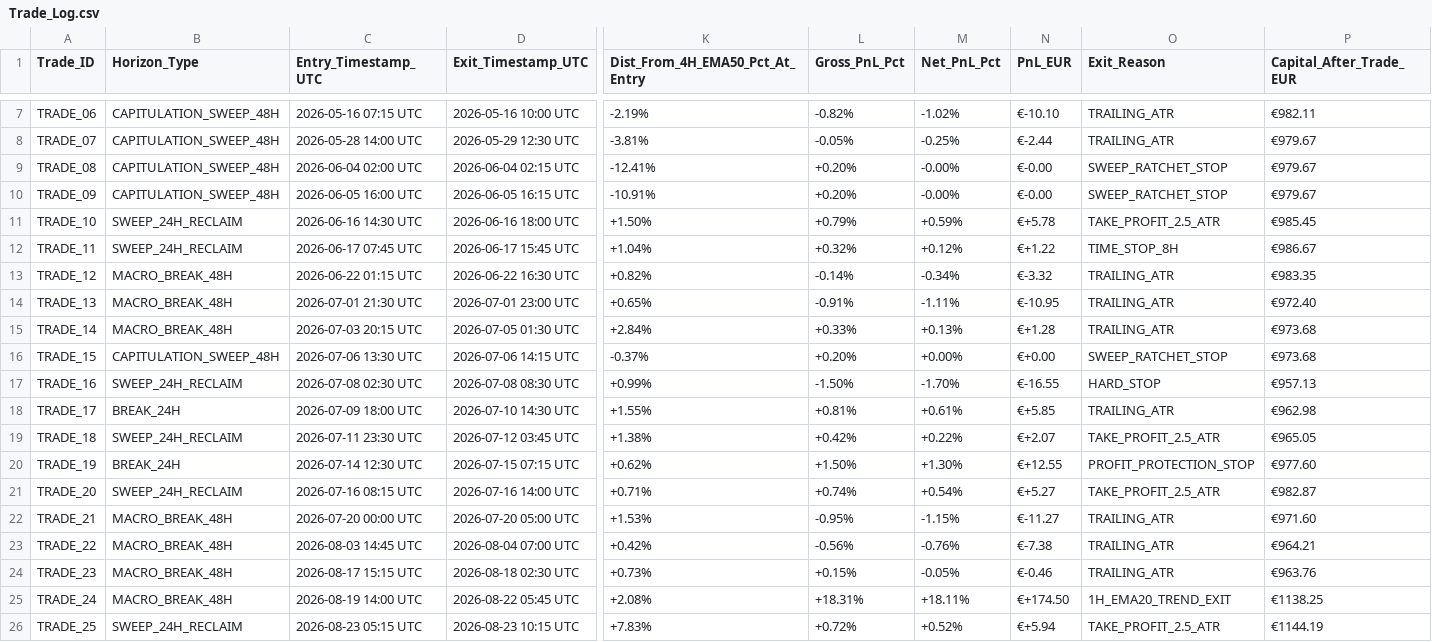
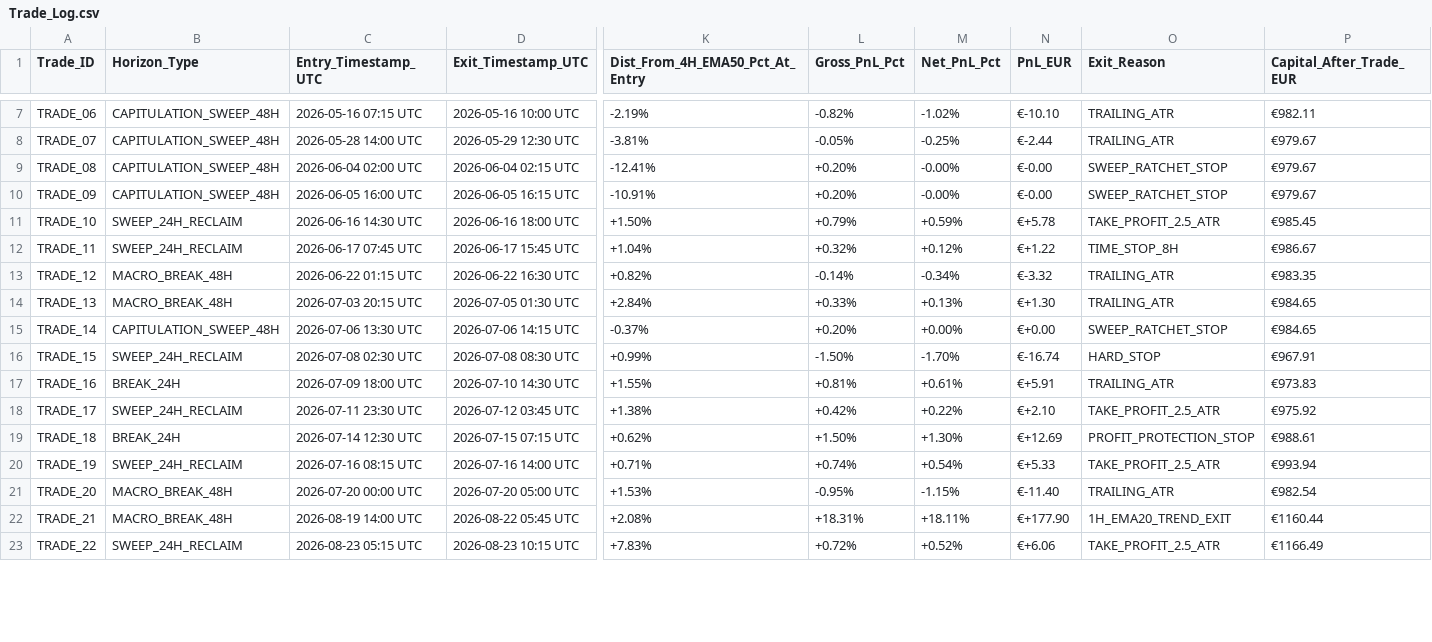
Before and after one commit to aricimi/btctool-2.0, a CSV file: Trade_Log.csv, drawn as a sheet; only a part is shown, gaps mark what is left out; removed rows and columns are numbered as before the commit, all else as after; rows hold the shown columns only; the diff covers the shown part only; the diff names each change by its address in the sheet, - before the commit and + after, or states it on an @@ line.

Commit message:
feat: Version 4.2.0 Institutional Release - Macro Trend Clearance Gate (>= +0.80% 4H EMA50)

```diff
--- a/Trade_Log.csv
+++ b/Trade_Log.csv
-row 14: TRADE_13 | MACRO_BREAK_48H | 2026-07-01 21:30 UTC | 2026-07-01 23:00 UTC | +0.65% | -0.91% | -1.11% | €-10.95 | TRAILING_ATR | €972.40
-A14 (Trade_ID): TRADE_14
+A14 (Trade_ID): TRADE_13
-N14 (PnL_EUR): €+1.28
+N14 (PnL_EUR): €+1.30
-P14:P15 (Capital_After_Trade_EUR): €973.68
+P14:P15 (Capital_After_Trade_EUR): €984.65
-A15 (Trade_ID): TRADE_15
+A15 (Trade_ID): TRADE_14
-A16 (Trade_ID): TRADE_16
+A16 (Trade_ID): TRADE_15
-N16 (PnL_EUR): €-16.55
+N16 (PnL_EUR): €-16.74
-P16 (Capital_After_Trade_EUR): €957.13
+P16 (Capital_After_Trade_EUR): €967.91
-A17 (Trade_ID): TRADE_17
+A17 (Trade_ID): TRADE_16
-N17 (PnL_EUR): €+5.85
+N17 (PnL_EUR): €+5.91
-P17 (Capital_After_Trade_EUR): €962.98
+P17 (Capital_After_Trade_EUR): €973.83
-A18 (Trade_ID): TRADE_18
+A18 (Trade_ID): TRADE_17
-N18 (PnL_EUR): €+2.07
+N18 (PnL_EUR): €+2.10
-P18 (Capital_After_Trade_EUR): €965.05
+P18 (Capital_After_Trade_EUR): €975.92
-A19 (Trade_ID): TRADE_19
+A19 (Trade_ID): TRADE_18
-N19 (PnL_EUR): €+12.55
+N19 (PnL_EUR): €+12.69
-P19 (Capital_After_Trade_EUR): €977.60
+P19 (Capital_After_Trade_EUR): €988.61
-A20 (Trade_ID): TRADE_20
+A20 (Trade_ID): TRADE_19
-N20 (PnL_EUR): €+5.27
+N20 (PnL_EUR): €+5.33
-P20 (Capital_After_Trade_EUR): €982.87
+P20 (Capital_After_Trade_EUR): €993.94
-A21 (Trade_ID): TRADE_21
+A21 (Trade_ID): TRADE_20
-N21 (PnL_EUR): €-11.27
+N21 (PnL_EUR): €-11.40
-P21 (Capital_After_Trade_EUR): €971.60
+P21 (Capital_After_Trade_EUR): €982.54
-row 23: TRADE_22 | MACRO_BREAK_48H | 2026-08-03 14:45 UTC | 2026-08-04 07:00 UTC | +0.42% | -0.56% | -0.76% | €-7.38 | TRAILING_ATR | €964.21
-row 24: TRADE_23 | MACRO_BREAK_48H | 2026-08-17 15:15 UTC | 2026-08-18 02:30 UTC | +0.73% | +0.15% | -0.05% | €-0.46 | TRAILING_ATR | €963.76
-A22 (Trade_ID): TRADE_24
+A22 (Trade_ID): TRADE_21
-N22 (PnL_EUR): €+174.50
+N22 (PnL_EUR): €+177.90
-P22 (Capital_After_Trade_EUR): €1138.25
+P22 (Capital_After_Trade_EUR): €1160.44
-A23 (Trade_ID): TRADE_25
+A23 (Trade_ID): TRADE_22
-N23 (PnL_EUR): €+5.94
+N23 (PnL_EUR): €+6.06
-P23 (Capital_After_Trade_EUR): €1144.19
+P23 (Capital_After_Trade_EUR): €1166.49
```
Also changed, not shown: 1 removed row and 52 edited cells elsewhere in this file, 46 other files.
